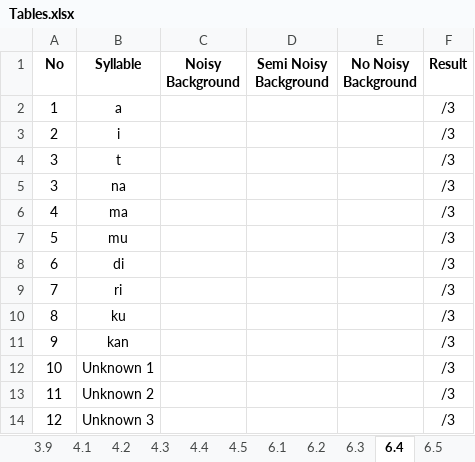
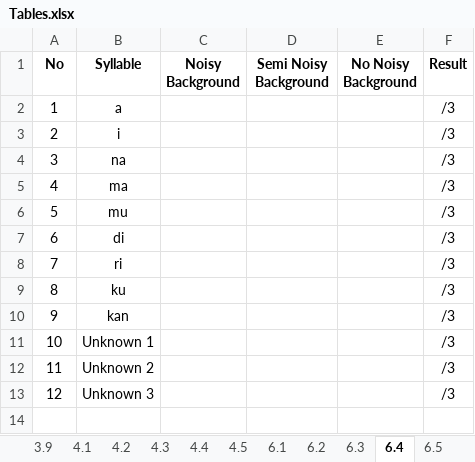
Before and after one commit to prabagitaivan/mimic-app, an Excel workbook: Tables.xlsx, sheet 6.4, drawn as a sheet; values as stored, in another font and other column widths than the file's, no borders; the diff names each change by its address in the sheet, - before the commit and + after, or states it on an @@ line.

```diff
--- a/Tables.xlsx (sheet 6.4)
+++ b/Tables.xlsx (sheet 6.4)
-row 4: 3 | t |  |  |  | /3
```
Also changed, not shown: sheet 6.5, sheet 6.6, 31 other files.
